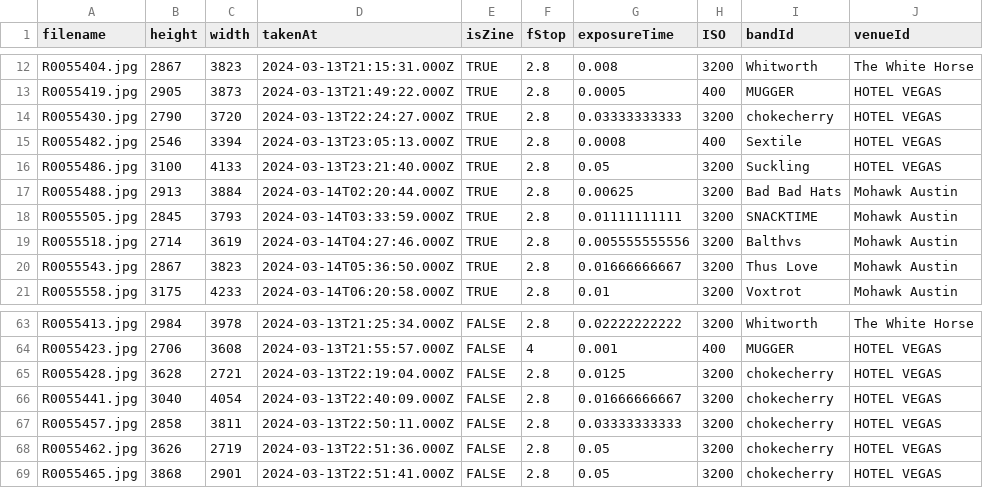
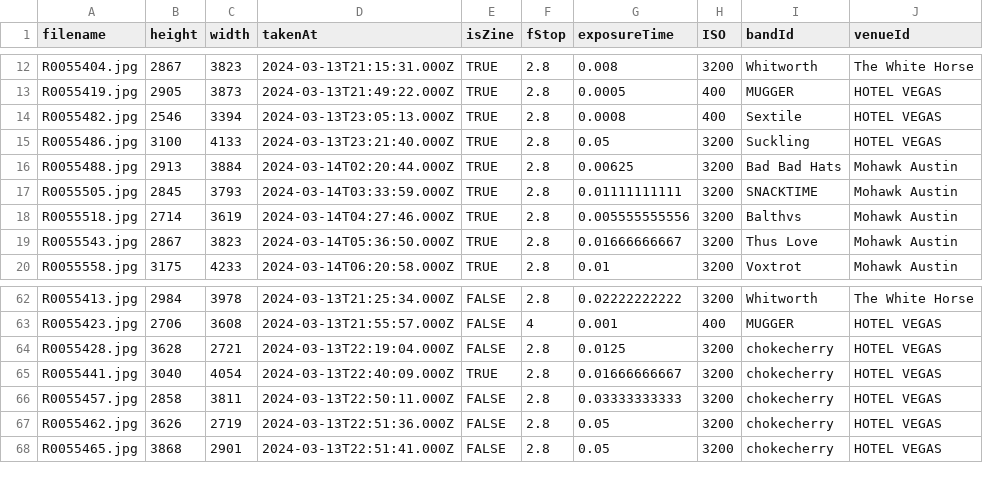
Before and after one commit to macamp0328/sxsw-zine, a CSV file: prisma/seed-data/Picture-seed.csv, drawn as a sheet; only a part is shown, gaps mark what is left out.

```diff
--- a/prisma/seed-data/Picture-seed.csv
+++ b/prisma/seed-data/Picture-seed.csv
@@ -13,3 +13,2 @@ R0055404.jpg,2867,3823,2024-03-13T21:15:31.000Z,TRUE,2.8,0.008,3200,Whitworth,Th
 R0055419.jpg,2905,3873,2024-03-13T21:49:22.000Z,TRUE,2.8,0.0005,400,MUGGER,HOTEL VEGAS
-R0055430.jpg,2790,3720,2024-03-13T22:24:27.000Z,TRUE,2.8,0.03333333333,3200,chokecherry,HOTEL VEGAS
 R0055482.jpg,2546,3394,2024-03-13T23:05:13.000Z,TRUE,2.8,0.0008,400,Sextile,HOTEL VEGAS
@@ -65,3 +64,3 @@ R0055423.jpg,2706,3608,2024-03-13T21:55:57.000Z,FALSE,4,0.001,400,MUGGER,HOTEL V
 R0055428.jpg,3628,2721,2024-03-13T22:19:04.000Z,FALSE,2.8,0.0125,3200,chokecherry,HOTEL VEGAS
-R0055441.jpg,3040,4054,2024-03-13T22:40:09.000Z,FALSE,2.8,0.01666666667,3200,chokecherry,HOTEL VEGAS
+R0055441.jpg,3040,4054,2024-03-13T22:40:09.000Z,TRUE,2.8,0.01666666667,3200,chokecherry,HOTEL VEGAS
 R0055457.jpg,2858,3811,2024-03-13T22:50:11.000Z,FALSE,2.8,0.03333333333,3200,chokecherry,HOTEL VEGAS
```
Also changed, not shown: prisma/seed-data/Band-seed.csv, 3 other files.
